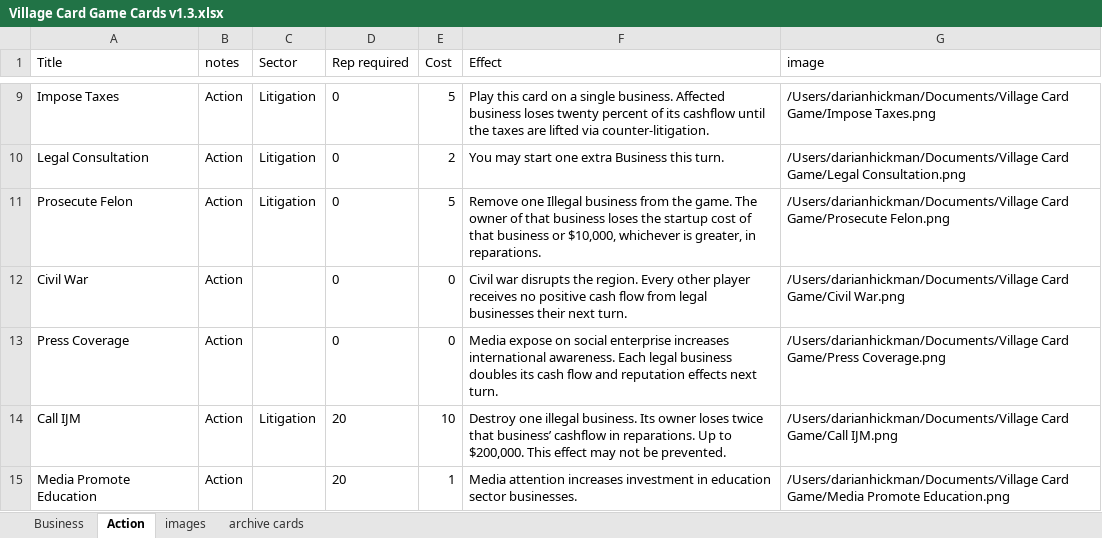
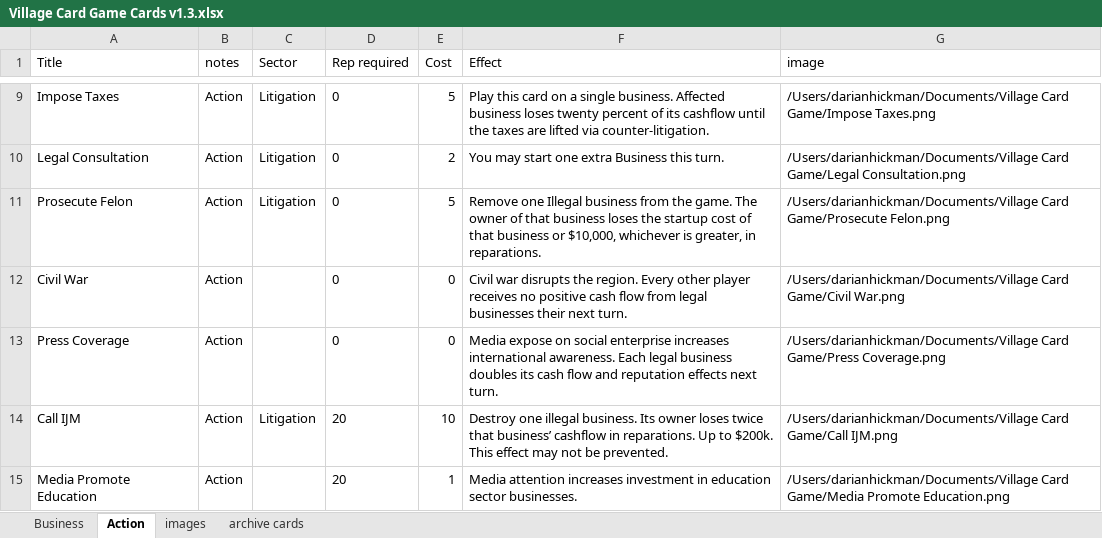
Before and after one commit to darianmavgo/villagecardgame, an Excel workbook: Village_Card_Game_Final_July_2022/All Template Assets/Village Card Game Cards v1.3.xlsx, sheet Action, drawn as a sheet; only a part is shown, gaps mark what is left out; values as stored, in another font and other column widths than the file's, no borders; charts and pictures not drawn; ↵ is a line break in a cell; the diff names each change by its address in the sheet, - before the commit and + after, or states it on an @@ line.

Commit message:
Confirmed I have all the latest cards and fixed small issues

```diff
--- a/Village_Card_Game_Final_July_2022/All Template Assets/Village Card Game Cards v1.3.xlsx (sheet Action)
+++ b/Village_Card_Game_Final_July_2022/All Template Assets/Village Card Game Cards v1.3.xlsx (sheet Action)
-F14 (Effect): …Up to ↵ $200,000. This effect…
+F14 (Effect): …Up to $200k. This effect…
```
Also changed, not shown: 13 other files.
